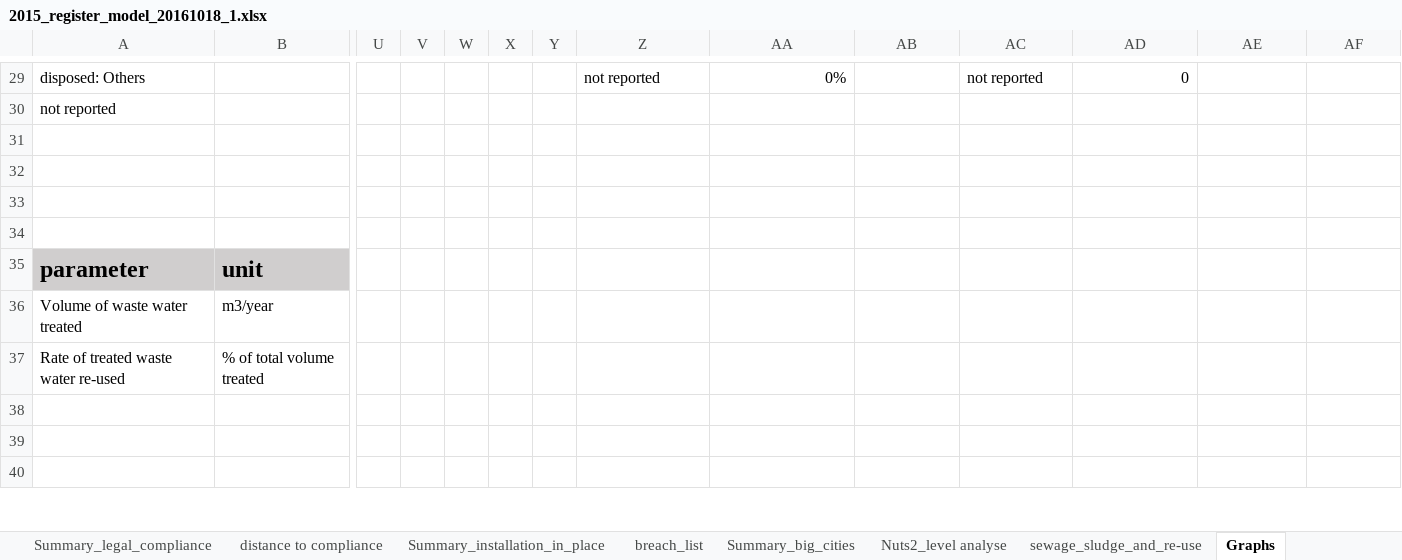
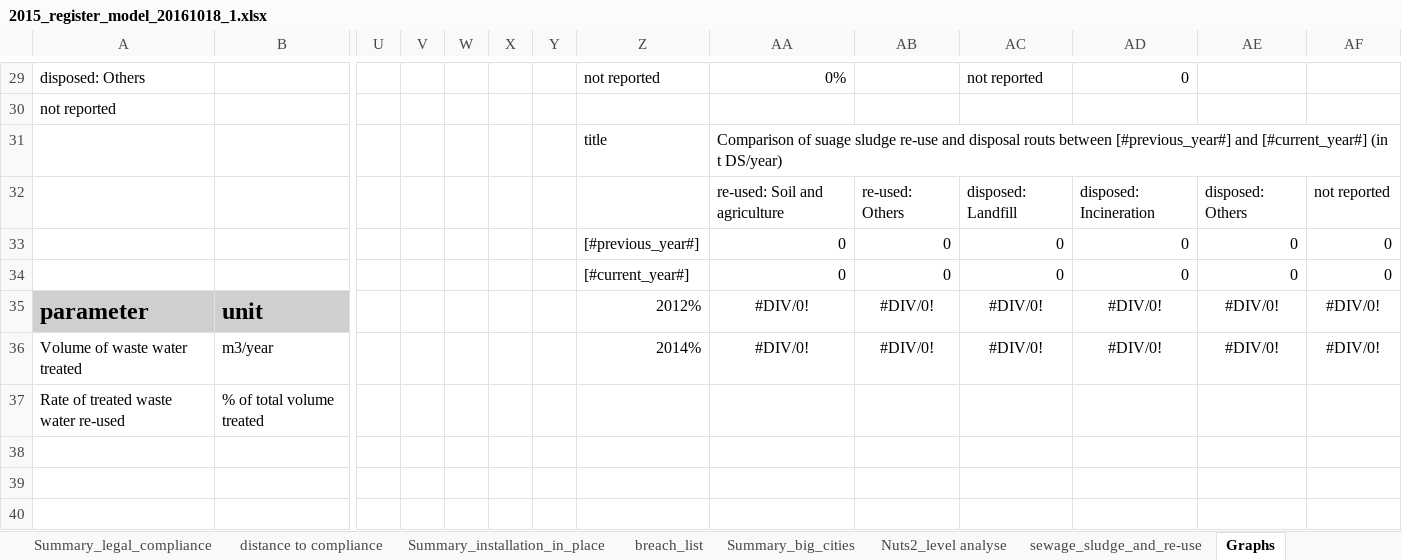
Before and after one commit to OIEau/uwwtd, an Excel workbook: uwwtd website/sites/all/modules/uwwtd/model/2015_register_model_20161018_1.xlsx, sheet Graphs, drawn as a sheet; only a part is shown, gaps mark what is left out; values as stored, in another font and other column widths than the file's, no borders; charts and pictures not drawn; removed rows and columns are numbered as before the commit, all else as after; rows hold the shown columns only; the diff names each change by its address in the sheet, - before the commit and + after, or states it on an @@ line.

Commit message:
New model + added graph (CN)

```diff
--- a/uwwtd website/sites/all/modules/uwwtd/model/2015_register_model_20161018_1.xlsx (sheet Graphs)
+++ b/uwwtd website/sites/all/modules/uwwtd/model/2015_register_model_20161018_1.xlsx (sheet Graphs)
-row 31: (empty)
+row 31:  |  |  |  |  |  |  | title | Comparison of suage sludge re-use and disposal routs between [#previous_year#] and [#current_year#] (in t DS/year)
-row 32: (empty)
+row 32:  |  |  |  |  |  |  |  | re-used: Soil and agriculture | re-used: Others | disposed: Landfill | disposed: Incineration | disposed: Others | not reported
-row 33: (empty)
+row 33:  |  |  |  |  |  |  | [#previous_year#] | 0 | 0 | 0 | 0 | 0 | 0
-row 34: (empty)
+row 34:  |  |  |  |  |  |  | [#current_year#] | 0 | 0 | 0 | 0 | 0 | 0
-Z35: (empty)
+Z35: 2012%
-AA35: (empty)
+AA35: #DIV/0!
-AB35: (empty)
+AB35: #DIV/0!
-AC35: (empty)
+AC35: #DIV/0!
-AD35: (empty)
+AD35: #DIV/0!
-AE35: (empty)
+AE35: #DIV/0!
-AF35: (empty)
+AF35: #DIV/0!
-row 36: Volume of waste water treated | m3/year
+row 36: Volume of waste water treated | m3/year |  |  |  |  |  | 2014% | #DIV/0! | #DIV/0! | #DIV/0! | #DIV/0! | #DIV/0! | #DIV/0!
```
Also changed, not shown: charts or pictures, 1 other file.
